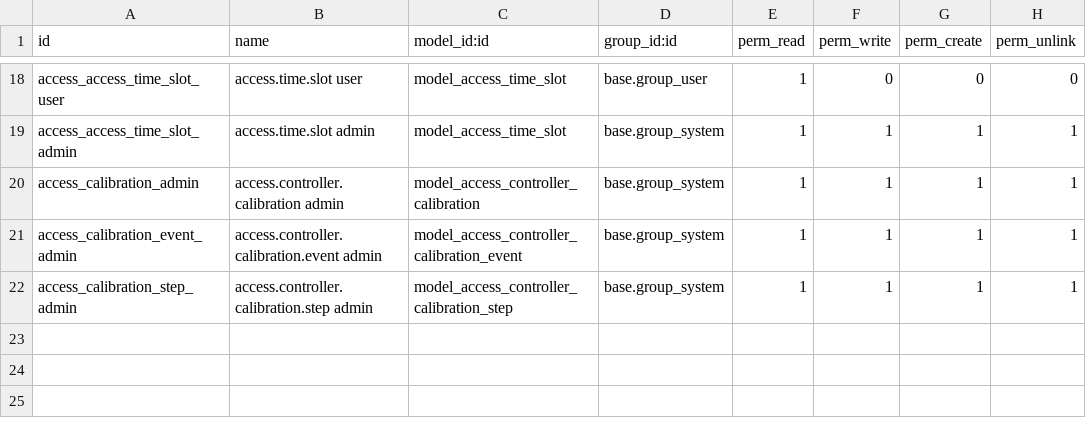
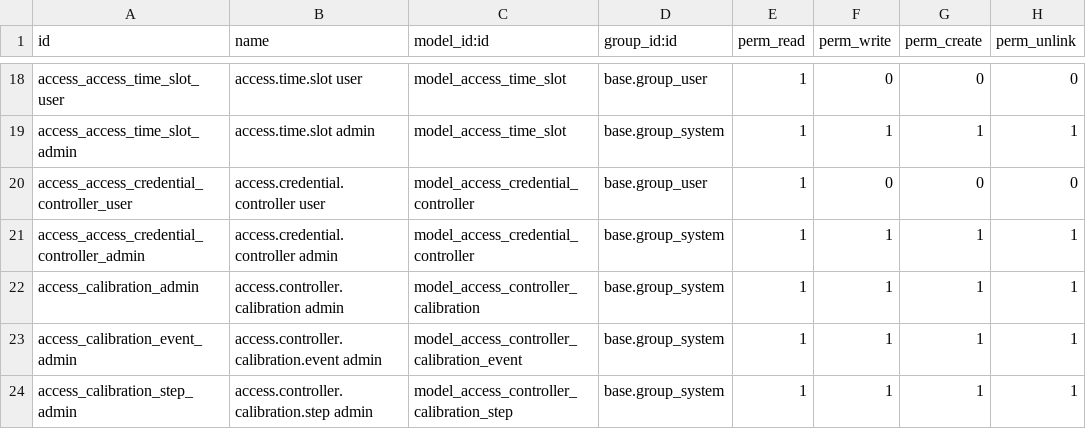
Before and after one commit to rosenvladimirov/product-design-properties, a CSV file: access_control/security/ir.model.access.csv, drawn as a sheet; only a part is shown, gaps mark what is left out.

```diff
--- a/access_control/security/ir.model.access.csv
+++ b/access_control/security/ir.model.access.csv
@@ -19,2 +19,4 @@ access_access_time_slot_user,access.time.slot user,model_access_time_slot,base.g
 access_access_time_slot_admin,access.time.slot admin,model_access_time_slot,base.group_system,1,1,1,1
+access_access_credential_controller_user,access.credential.controller user,model_access_credential_controller,base.group_user,1,0,0,0
+access_access_credential_controller_admin,access.credential.controller admin,model_access_credential_controller,base.group_system,1,1,1,1
 access_calibration_admin,access.controller.calibration admin,model_access_controller_calibration,base.group_system,1,1,1,1
```
Also changed, not shown: 5 other files.
